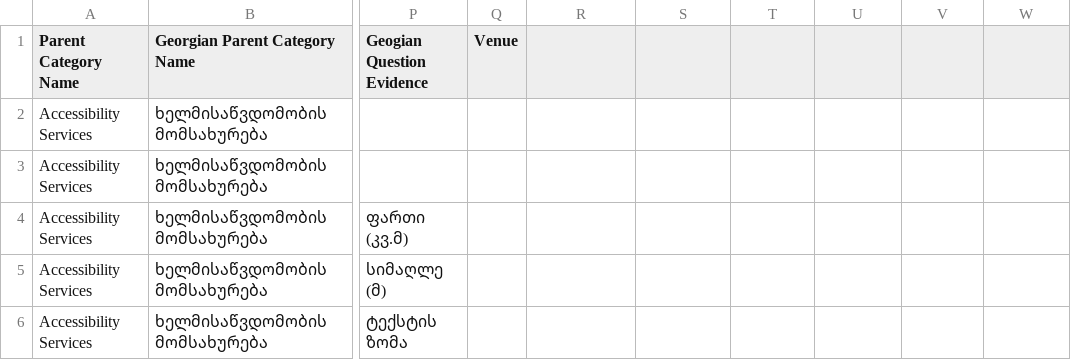
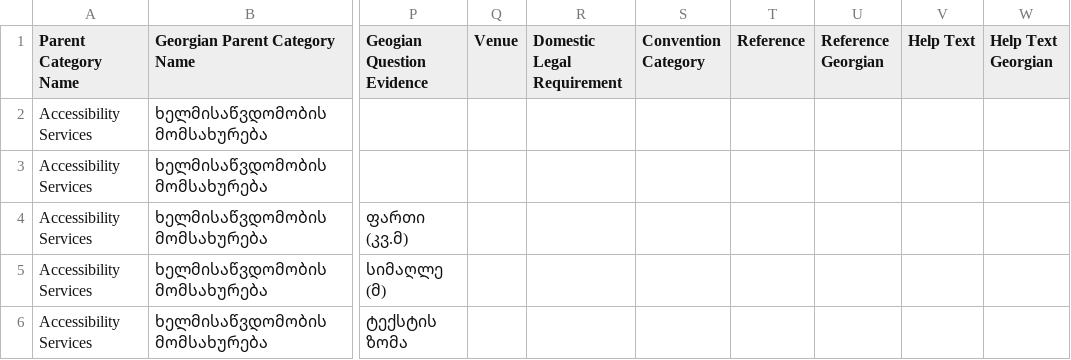
Before and after one commit to JumpStartGeorgia/Maps-for-Advocacy, a CSV file: db/spreadsheets/Accessibility Upload - Questions.csv, drawn as a sheet; only a part is shown, gaps mark what is left out; the diff names each change by its address in the sheet, - before the commit and + after, or states it on an @@ line.

Commit message:
added new question fields (domestic req, conv cat, reference, help text)

```diff
--- a/db/spreadsheets/Accessibility Upload - Questions.csv
+++ b/db/spreadsheets/Accessibility Upload - Questions.csv
-R1: (empty)
+R1: Domestic Legal Requirement
-S1: (empty)
+S1: Convention Category
-T1: (empty)
+T1: Reference
-U1: (empty)
+U1: Reference Georgian
-V1: (empty)
+V1: Help Text
-W1: (empty)
+W1: Help Text Georgian
```
Also changed, not shown: 13 other files.
